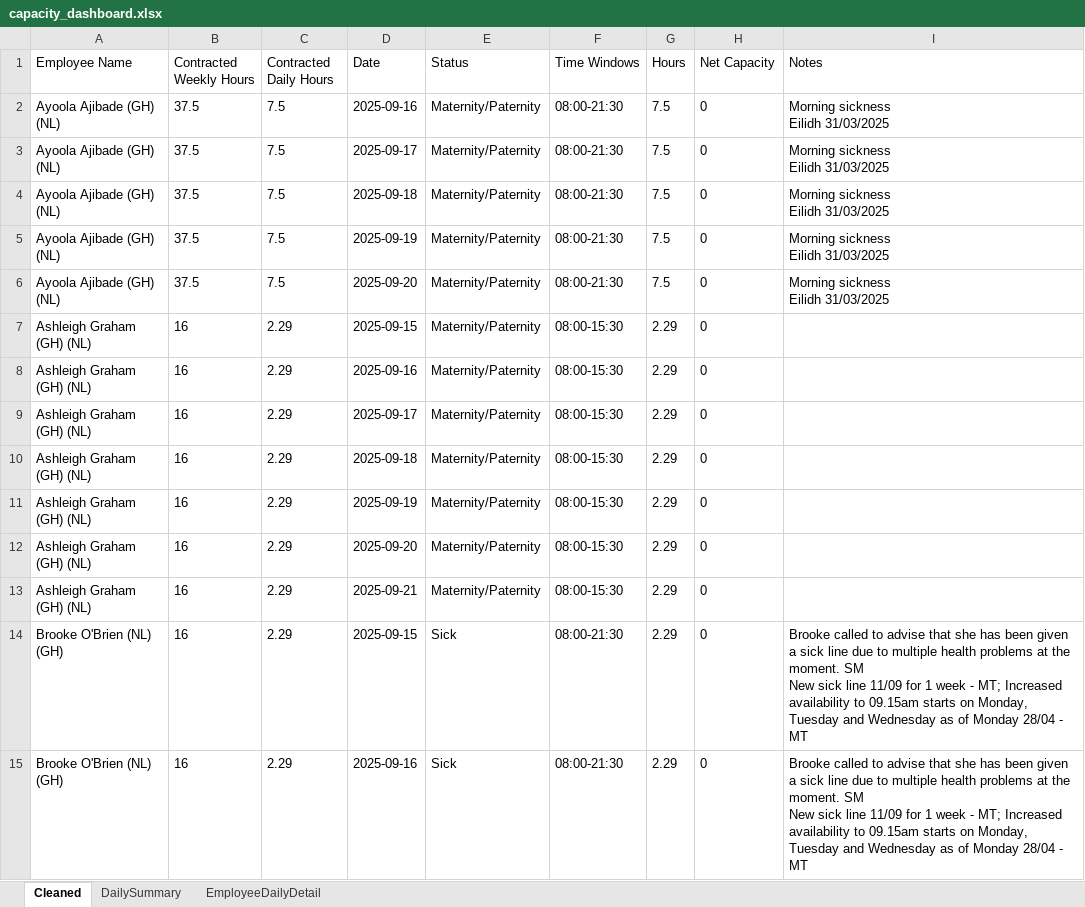
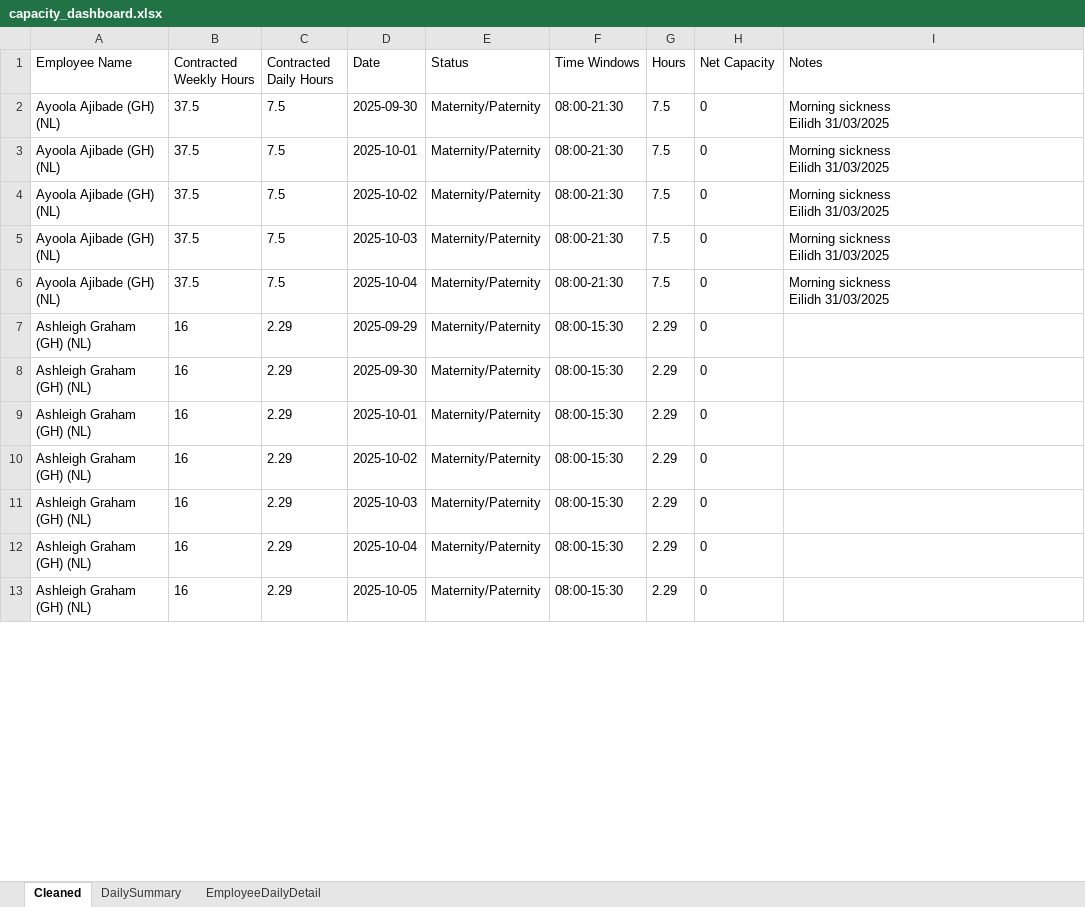
Before and after one commit to Mustansar-tech/CareCapacity, an Excel workbook: capacity_dashboard.xlsx, sheet Cleaned, drawn as a sheet; only a part is shown; values as stored, in another font and other column widths than the file's, no borders; removed rows and columns are numbered as before the commit, all else as after; ↵ is a line break in a cell; the diff covers the shown part only; the diff names each change by its address in the sheet, - before the commit and + after, or states it on an @@ line.

```diff
--- a/capacity_dashboard.xlsx (sheet Cleaned)
+++ b/capacity_dashboard.xlsx (sheet Cleaned)
-D2 (Date): 2025-09-16
+D2 (Date): 2025-09-30
-D3 (Date): 2025-09-17
+D3 (Date): 2025-10-01
-D4 (Date): 2025-09-18
+D4 (Date): 2025-10-02
-D5 (Date): 2025-09-19
+D5 (Date): 2025-10-03
-D6 (Date): 2025-09-20
+D6 (Date): 2025-10-04
-D7 (Date): 2025-09-15
+D7 (Date): 2025-09-29
-D8 (Date): 2025-09-16
+D8 (Date): 2025-09-30
-D9 (Date): 2025-09-17
+D9 (Date): 2025-10-01
-D10 (Date): 2025-09-18
+D10 (Date): 2025-10-02
-D11 (Date): 2025-09-19
+D11 (Date): 2025-10-03
-D12 (Date): 2025-09-20
+D12 (Date): 2025-10-04
-D13 (Date): 2025-09-21
+D13 (Date): 2025-10-05
-row 14: Brooke O'Brien (NL) (GH) | 16 | 2.29 | 2025-09-15 | Sick | 08:00-21:30 | 2.29 | 0 | Brooke called to advise that she has been given a sick line due to multiple health problems at the moment. SM ↵ New sick line 11/09 for 1 week - MT; Increased availability to 09.15am starts on Monday, Tuesday and Wednesday as of Monday 28/04 - MT
-row 15: Brooke O'Brien (NL) (GH) | 16 | 2.29 | 2025-09-16 | Sick | 08:00-21:30 | 2.29 | 0 | Brooke called to advise that she has been given a sick line due to multiple health problems at the moment. SM ↵ New sick line 11/09 for 1 week - MT; Increased availability to 09.15am starts on Monday, Tuesday and Wednesday as of Monday 28/04 - MT
```
Also changed, not shown: other rows of this sheet, sheet EmployeeDailyDetail, sheet DailySummary, 1 other file.
